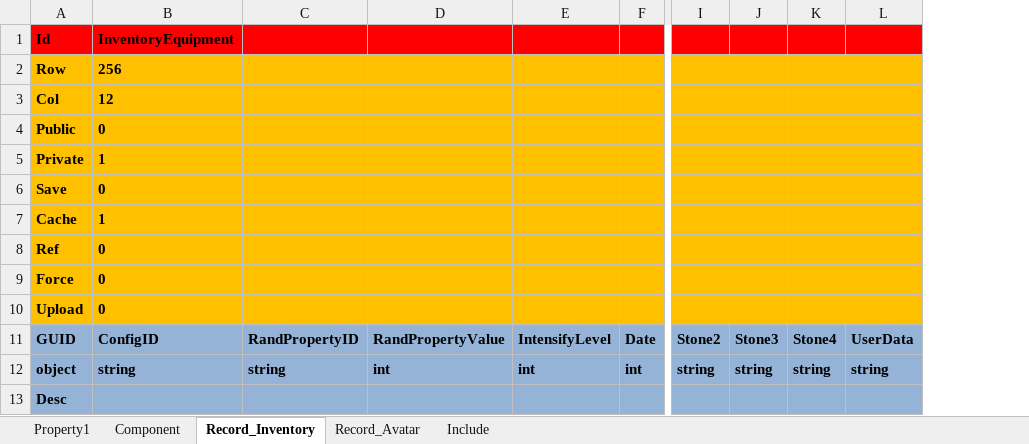
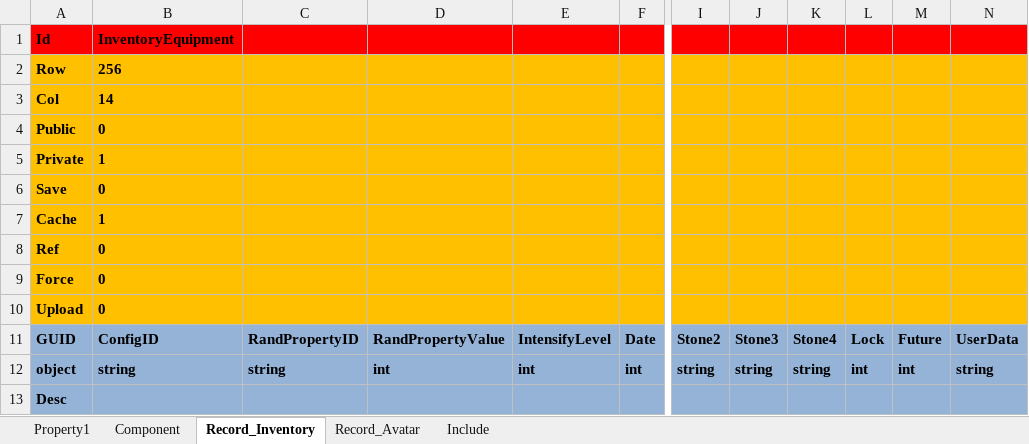
Before and after one commit to hu-81/NoahGameFramee, an Excel workbook: _Out/NFDataCfg/Excel/Player.xlsx, sheet Record_Inventory, drawn as a sheet; only a part is shown, gaps mark what is left out; values as stored, in another font and other column widths than the file's, no borders; the diff names each change by its address in the sheet, - before the commit and + after, or states it on an @@ line.

```diff
--- a/_Out/NFDataCfg/Excel/Player.xlsx (sheet Record_Inventory)
+++ b/_Out/NFDataCfg/Excel/Player.xlsx (sheet Record_Inventory)
+column L, rows 11-12: Lock | int
+column M, rows 11-12: Future | int
-B3: 12
+B3: 14
```
Also changed, not shown: sheet Property1, 7 other files.
